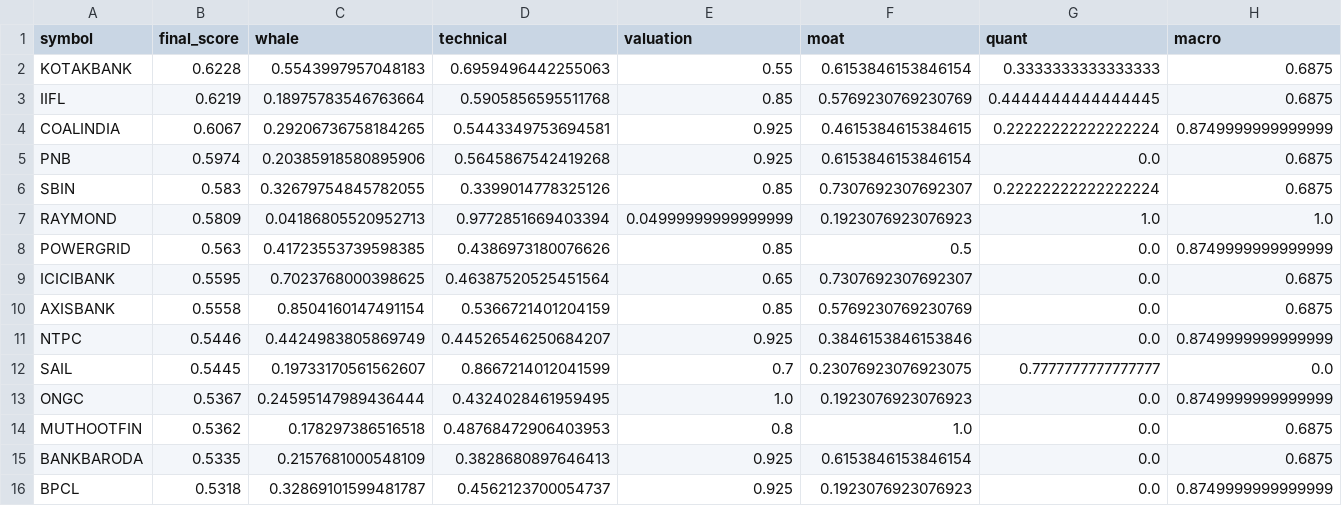
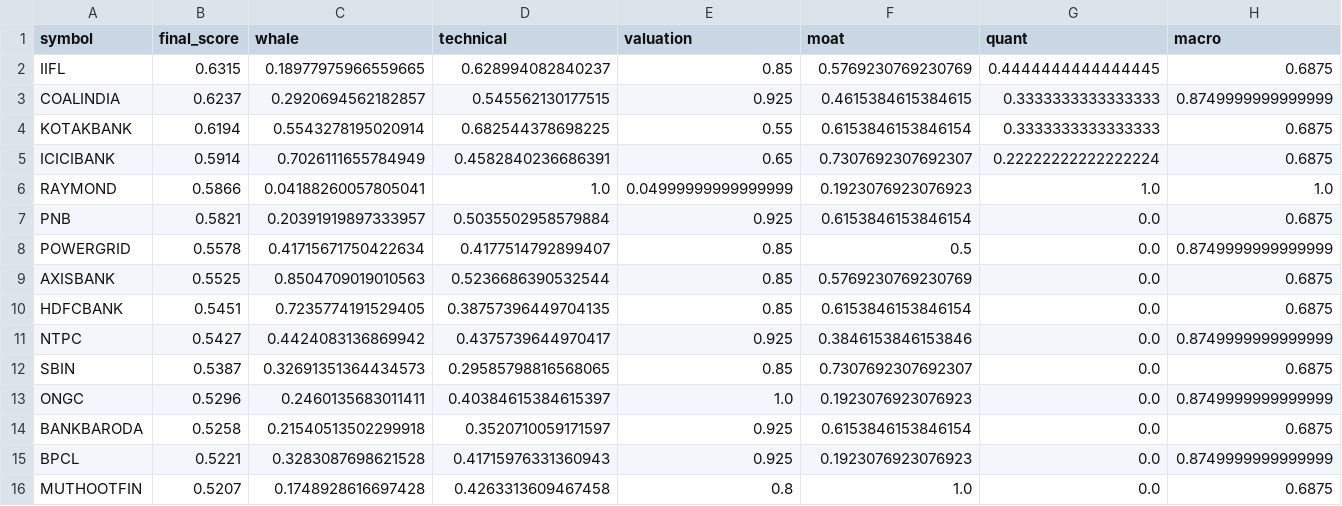
Before and after one commit to samir285-lang/whalewatch-alpha, a CSV file: output/nifty_500_top15.csv, drawn as a sheet; only a part is shown; removed rows and columns are numbered as before the commit, all else as after; rows hold the shown columns only; the diff names each change by its address in the sheet, - before the commit and + after, or states it on an @@ line.

```diff
--- a/output/nifty_500_top15.csv
+++ b/output/nifty_500_top15.csv
-row 2: KOTAKBANK | 0.6228 | 0.5543997957048183 | 0.6959496442255063 | 0.55 | 0.6153846153846154 | 0.3333333333333333 | 0.6875
-B2 (final_score): 0.6219
+B2 (final_score): 0.6315
-C2 (whale): 0.18975783546763664
+C2 (whale): 0.18977975966559665
-D2 (technical): 0.5905856595511768
+D2 (technical): 0.628994082840237
-B3 (final_score): 0.6067
+B3 (final_score): 0.6237
-C3 (whale): 0.29206736758184265
+C3 (whale): 0.2920694562182857
-D3 (technical): 0.5443349753694581
+D3 (technical): 0.545562130177515
-G3 (quant): 0.22222222222222224
+G3 (quant): 0.3333333333333333
-row 5: PNB | 0.5974 | 0.20385918580895906 | 0.5645867542419268 | 0.925 | 0.6153846153846154 | 0.0 | 0.6875
-row 6: SBIN | 0.583 | 0.32679754845782055 | 0.3399014778325126 | 0.85 | 0.7307692307692307 | 0.22222222222222224 | 0.6875
+row 4: KOTAKBANK | 0.6194 | 0.5543278195020914 | 0.682544378698225 | 0.55 | 0.6153846153846154 | 0.3333333333333333 | 0.6875
+row 5: ICICIBANK | 0.5914 | 0.7026111655784949 | 0.4582840236686391 | 0.65 | 0.7307692307692307 | 0.22222222222222224 | 0.6875
-B6 (final_score): 0.5809
+B6 (final_score): 0.5866
-C6 (whale): 0.04186805520952713
+C6 (whale): 0.04188260057805041
-D6 (technical): 0.9772851669403394
+D6 (technical): 1.0
+row 7: PNB | 0.5821 | 0.20391919897333957 | 0.5035502958579884 | 0.925 | 0.6153846153846154 | 0.0 | 0.6875
-B8 (final_score): 0.563
+B8 (final_score): 0.5578
-C8 (whale): 0.41723553739598385
+C8 (whale): 0.41715671750422634
-D8 (technical): 0.4386973180076626
+D8 (technical): 0.4177514792899407
-row 9: ICICIBANK | 0.5595 | 0.7023768000398625 | 0.46387520525451564 | 0.65 | 0.7307692307692307 | 0.0 | 0.6875
-B9 (final_score): 0.5558
+B9 (final_score): 0.5525
-C9 (whale): 0.8504160147491154
+C9 (whale): 0.8504709019010563
-D9 (technical): 0.5366721401204159
+D9 (technical): 0.5236686390532544
+row 10: HDFCBANK | 0.5451 | 0.7235774191529405 | 0.38757396449704135 | 0.85 | 0.6153846153846154 | 0.0 | 0.6875
-B11 (final_score): 0.5446
+B11 (final_score): 0.5427
-C11 (whale): 0.4424983805869749
+C11 (whale): 0.4424083136869942
-D11 (technical): 0.44526546250684207
+D11 (technical): 0.4375739644970417
-row 12: SAIL | 0.5445 | 0.19733170561562607 | 0.8667214012041599 | 0.7 | 0.23076923076923075 | 0.7777777777777777 | 0.0
+row 12: SBIN | 0.5387 | 0.32691351364434573 | 0.29585798816568065 | 0.85 | 0.7307692307692307 | 0.0 | 0.6875
-B13 (final_score): 0.5367
+B13 (final_score): 0.5296
-C13 (whale): 0.24595147989436444
+C13 (whale): 0.2460135683011411
-D13 (technical): 0.4324028461959495
+D13 (technical): 0.40384615384615397
-row 14: MUTHOOTFIN | 0.5362 | 0.178297386516518 | 0.48768472906403953 | 0.8 | 1.0 | 0.0 | 0.6875
-B14 (final_score): 0.5335
+B14 (final_score): 0.5258
-C14 (whale): 0.2157681000548109
+C14 (whale): 0.21540513502299918
-D14 (technical): 0.3828680897646413
+D14 (technical): 0.3520710059171597
-B15 (final_score): 0.5318
+B15 (final_score): 0.5221
-C15 (whale): 0.32869101599481787
+C15 (whale): 0.3283087698621528
-D15 (technical): 0.4562123700054737
+D15 (technical): 0.41715976331360943
+row 16: MUTHOOTFIN | 0.5207 | 0.1748928616697428 | 0.4263313609467458 | 0.8 | 1.0 | 0.0 | 0.6875
```
Also changed, not shown: output/all_nse_top15.csv, output/nifty_100_top15.csv, 1 other file.
